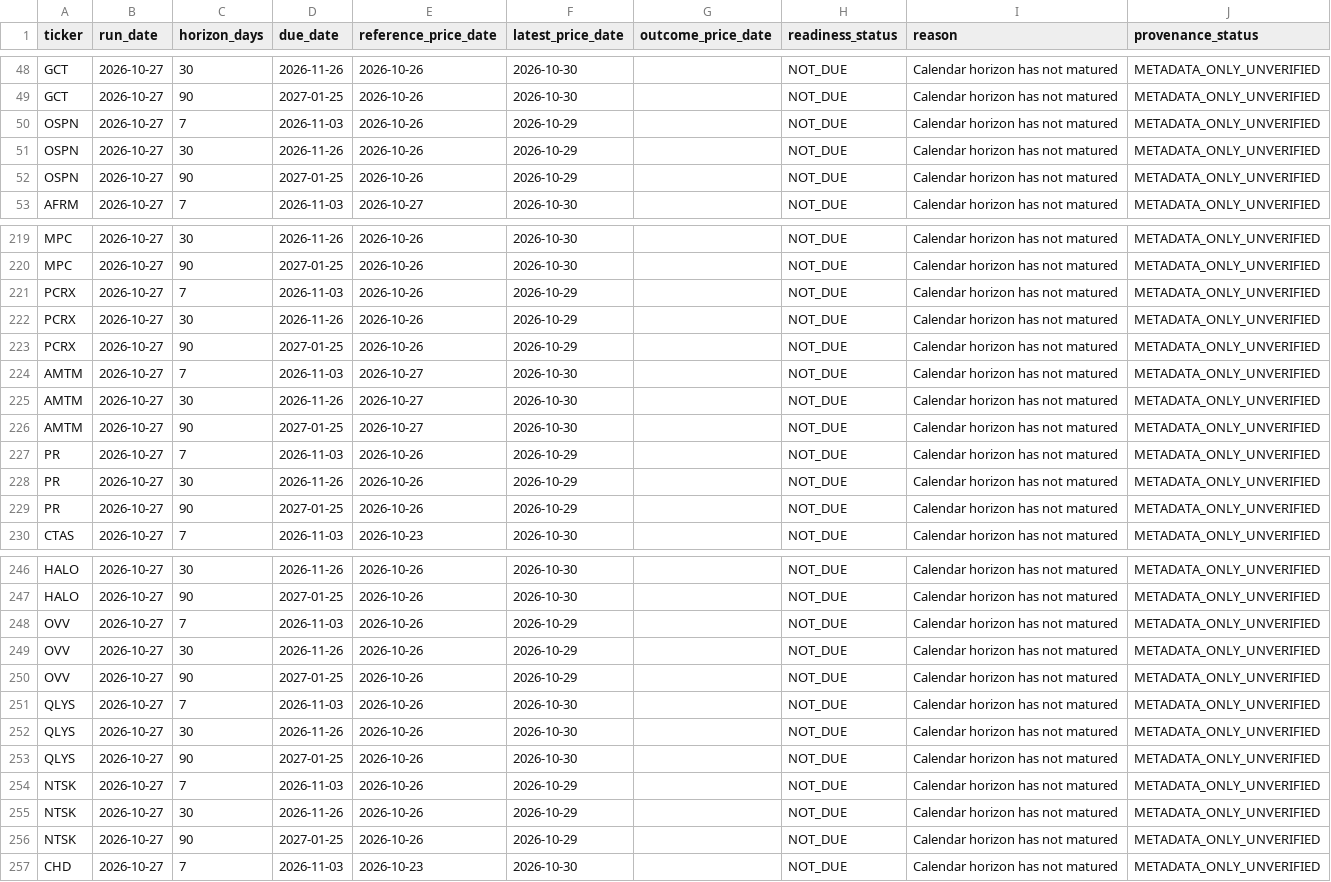
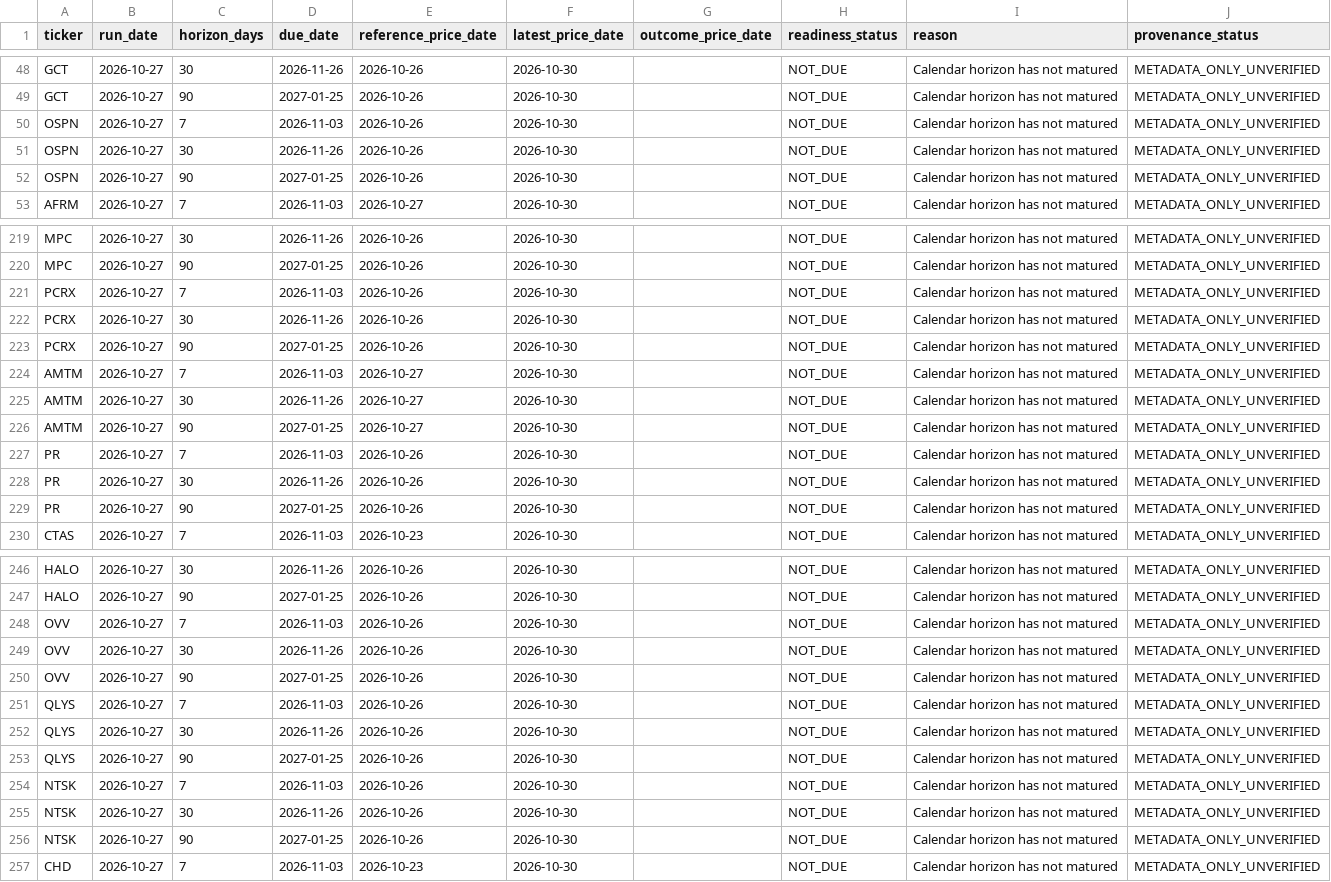
Before and after one commit to cameronmatthewforbes75071-blip/stock-opportunity-radar, a CSV file: data/prospective_observation_readiness.csv, drawn as a sheet; only a part is shown, gaps mark what is left out; the diff covers the shown part only.

```diff
--- a/data/prospective_observation_readiness.csv
+++ b/data/prospective_observation_readiness.csv
@@ -49,5 +49,5 @@ GCT,2026-10-27,30,2026-11-26,2026-10-26,2026-10-30,,NOT_DUE,Calendar horizon has
 GCT,2026-10-27,90,2027-01-25,2026-10-26,2026-10-30,,NOT_DUE,Calendar horizon has not matured,METADATA_ONLY_UNVERIFIED
-OSPN,2026-10-27,7,2026-11-03,2026-10-26,2026-10-29,,NOT_DUE,Calendar horizon has not matured,METADATA_ONLY_UNVERIFIED
-OSPN,2026-10-27,30,2026-11-26,2026-10-26,2026-10-29,,NOT_DUE,Calendar horizon has not matured,METADATA_ONLY_UNVERIFIED
-OSPN,2026-10-27,90,2027-01-25,2026-10-26,2026-10-29,,NOT_DUE,Calendar horizon has not matured,METADATA_ONLY_UNVERIFIED
+OSPN,2026-10-27,7,2026-11-03,2026-10-26,2026-10-30,,NOT_DUE,Calendar horizon has not matured,METADATA_ONLY_UNVERIFIED
+OSPN,2026-10-27,30,2026-11-26,2026-10-26,2026-10-30,,NOT_DUE,Calendar horizon has not matured,METADATA_ONLY_UNVERIFIED
+OSPN,2026-10-27,90,2027-01-25,2026-10-26,2026-10-30,,NOT_DUE,Calendar horizon has not matured,METADATA_ONLY_UNVERIFIED
 AFRM,2026-10-27,7,2026-11-03,2026-10-27,2026-10-30,,NOT_DUE,Calendar horizon has not matured,METADATA_ONLY_UNVERIFIED
@@ -220,5 +220,5 @@ MPC,2026-10-27,30,2026-11-26,2026-10-26,2026-10-30,,NOT_DUE,Calendar horizon has
 MPC,2026-10-27,90,2027-01-25,2026-10-26,2026-10-30,,NOT_DUE,Calendar horizon has not matured,METADATA_ONLY_UNVERIFIED
-PCRX,2026-10-27,7,2026-11-03,2026-10-26,2026-10-29,,NOT_DUE,Calendar horizon has not matured,METADATA_ONLY_UNVERIFIED
-PCRX,2026-10-27,30,2026-11-26,2026-10-26,2026-10-29,,NOT_DUE,Calendar horizon has not matured,METADATA_ONLY_UNVERIFIED
-PCRX,2026-10-27,90,2027-01-25,2026-10-26,2026-10-29,,NOT_DUE,Calendar horizon has not matured,METADATA_ONLY_UNVERIFIED
+PCRX,2026-10-27,7,2026-11-03,2026-10-26,2026-10-30,,NOT_DUE,Calendar horizon has not matured,METADATA_ONLY_UNVERIFIED
+PCRX,2026-10-27,30,2026-11-26,2026-10-26,2026-10-30,,NOT_DUE,Calendar horizon has not matured,METADATA_ONLY_UNVERIFIED
+PCRX,2026-10-27,90,2027-01-25,2026-10-26,2026-10-30,,NOT_DUE,Calendar horizon has not matured,METADATA_ONLY_UNVERIFIED
 AMTM,2026-10-27,7,2026-11-03,2026-10-27,2026-10-30,,NOT_DUE,Calendar horizon has not matured,METADATA_ONLY_UNVERIFIED
@@ -226,5 +226,5 @@ AMTM,2026-10-27,30,2026-11-26,2026-10-27,2026-10-30,,NOT_DUE,Calendar horizon ha
 AMTM,2026-10-27,90,2027-01-25,2026-10-27,2026-10-30,,NOT_DUE,Calendar horizon has not matured,METADATA_ONLY_UNVERIFIED
-PR,2026-10-27,7,2026-11-03,2026-10-26,2026-10-29,,NOT_DUE,Calendar horizon has not matured,METADATA_ONLY_UNVERIFIED
-PR,2026-10-27,30,2026-11-26,2026-10-26,2026-10-29,,NOT_DUE,Calendar horizon has not matured,METADATA_ONLY_UNVERIFIED
-PR,2026-10-27,90,2027-01-25,2026-10-26,2026-10-29,,NOT_DUE,Calendar horizon has not matured,METADATA_ONLY_UNVERIFIED
+PR,2026-10-27,7,2026-11-03,2026-10-26,2026-10-30,,NOT_DUE,Calendar horizon has not matured,METADATA_ONLY_UNVERIFIED
+PR,2026-10-27,30,2026-11-26,2026-10-26,2026-10-30,,NOT_DUE,Calendar horizon has not matured,METADATA_ONLY_UNVERIFIED
+PR,2026-10-27,90,2027-01-25,2026-10-26,2026-10-30,,NOT_DUE,Calendar horizon has not matured,METADATA_ONLY_UNVERIFIED
 CTAS,2026-10-27,7,2026-11-03,2026-10-23,2026-10-30,,NOT_DUE,Calendar horizon has not matured,METADATA_ONLY_UNVERIFIED
@@ -247,5 +247,5 @@ HALO,2026-10-27,30,2026-11-26,2026-10-26,2026-10-30,,NOT_DUE,Calendar horizon ha
 HALO,2026-10-27,90,2027-01-25,2026-10-26,2026-10-30,,NOT_DUE,Calendar horizon has not matured,METADATA_ONLY_UNVERIFIED
-OVV,2026-10-27,7,2026-11-03,2026-10-26,2026-10-29,,NOT_DUE,Calendar horizon has not matured,METADATA_ONLY_UNVERIFIED
-OVV,2026-10-27,30,2026-11-26,2026-10-26,2026-10-29,,NOT_DUE,Calendar horizon has not matured,METADATA_ONLY_UNVERIFIED
-OVV,2026-10-27,90,2027-01-25,2026-10-26,2026-10-29,,NOT_DUE,Calendar horizon has not matured,METADATA_ONLY_UNVERIFIED
+OVV,2026-10-27,7,2026-11-03,2026-10-26,2026-10-30,,NOT_DUE,Calendar horizon has not matured,METADATA_ONLY_UNVERIFIED
+OVV,2026-10-27,30,2026-11-26,2026-10-26,2026-10-30,,NOT_DUE,Calendar horizon has not matured,METADATA_ONLY_UNVERIFIED
+OVV,2026-10-27,90,2027-01-25,2026-10-26,2026-10-30,,NOT_DUE,Calendar horizon has not matured,METADATA_ONLY_UNVERIFIED
 QLYS,2026-10-27,7,2026-11-03,2026-10-26,2026-10-30,,NOT_DUE,Calendar horizon has not matured,METADATA_ONLY_UNVERIFIED
@@ -253,5 +253,5 @@ QLYS,2026-10-27,30,2026-11-26,2026-10-26,2026-10-30,,NOT_DUE,Calendar horizon ha
 QLYS,2026-10-27,90,2027-01-25,2026-10-26,2026-10-30,,NOT_DUE,Calendar horizon has not matured,METADATA_ONLY_UNVERIFIED
-NTSK,2026-10-27,7,2026-11-03,2026-10-26,2026-10-29,,NOT_DUE,Calendar horizon has not matured,METADATA_ONLY_UNVERIFIED
-NTSK,2026-10-27,30,2026-11-26,2026-10-26,2026-10-29,,NOT_DUE,Calendar horizon has not matured,METADATA_ONLY_UNVERIFIED
-NTSK,2026-10-27,90,2027-01-25,2026-10-26,2026-10-29,,NOT_DUE,Calendar horizon has not matured,METADATA_ONLY_UNVERIFIED
+NTSK,2026-10-27,7,2026-11-03,2026-10-26,2026-10-30,,NOT_DUE,Calendar horizon has not matured,METADATA_ONLY_UNVERIFIED
+NTSK,2026-10-27,30,2026-11-26,2026-10-26,2026-10-30,,NOT_DUE,Calendar horizon has not matured,METADATA_ONLY_UNVERIFIED
+NTSK,2026-10-27,90,2027-01-25,2026-10-26,2026-10-30,,NOT_DUE,Calendar horizon has not matured,METADATA_ONLY_UNVERIFIED
 CHD,2026-10-27,7,2026-11-03,2026-10-23,2026-10-30,,NOT_DUE,Calendar horizon has not matured,METADATA_ONLY_UNVERIFIED
```
Also changed, not shown: 117 edited cells elsewhere in this file, data/candidate_quality.csv, data/financial_validation.csv, 19 other files.
